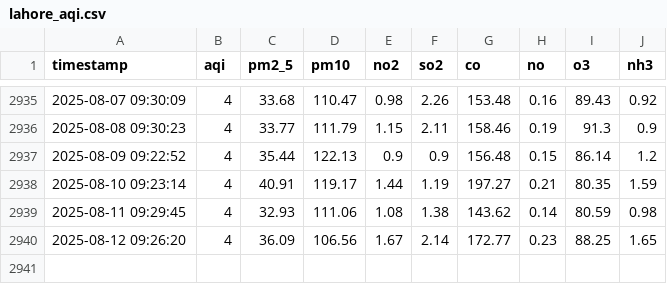
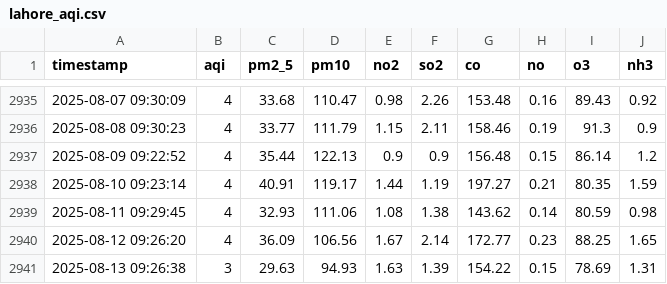
Before and after one commit to ManoFayyaz/lahore-aqi, a CSV file: lahore_aqi.csv, drawn as a sheet; only a part is shown, gaps mark what is left out; the diff names each change by its address in the sheet, - before the commit and + after, or states it on an @@ line.

Commit message:
📊 Daily AQI update

```diff
--- a/lahore_aqi.csv
+++ b/lahore_aqi.csv
+row 2941: 2025-08-13 09:26:38 | 3 | 29.63 | 94.93 | 1.63 | 1.39 | 154.22 | 0.15 | 78.69 | 1.31
```
